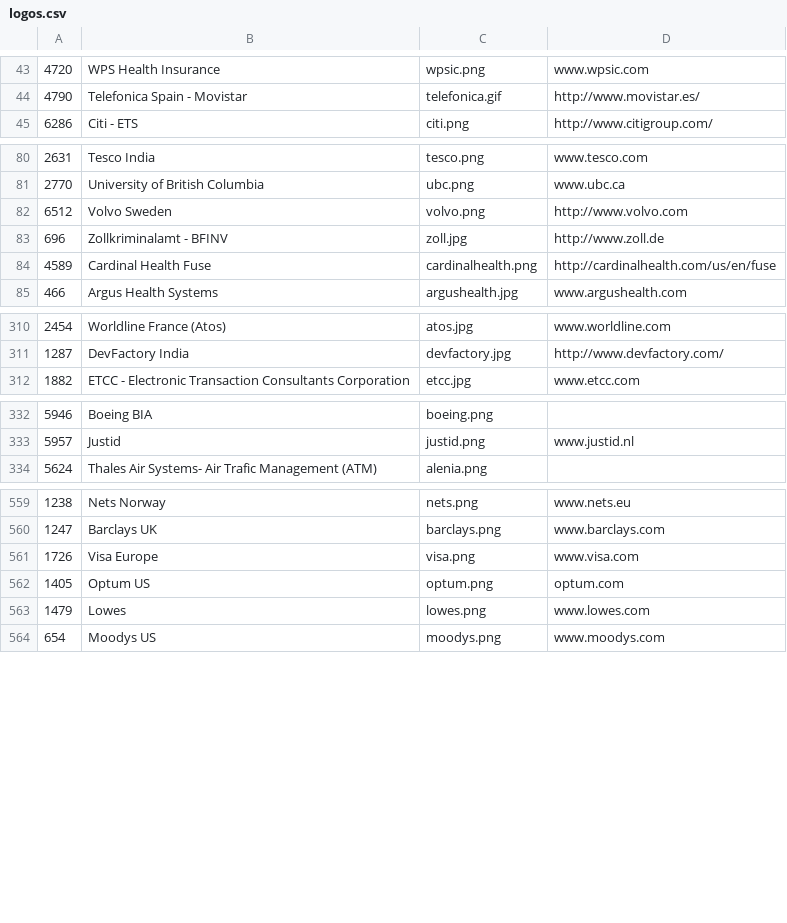
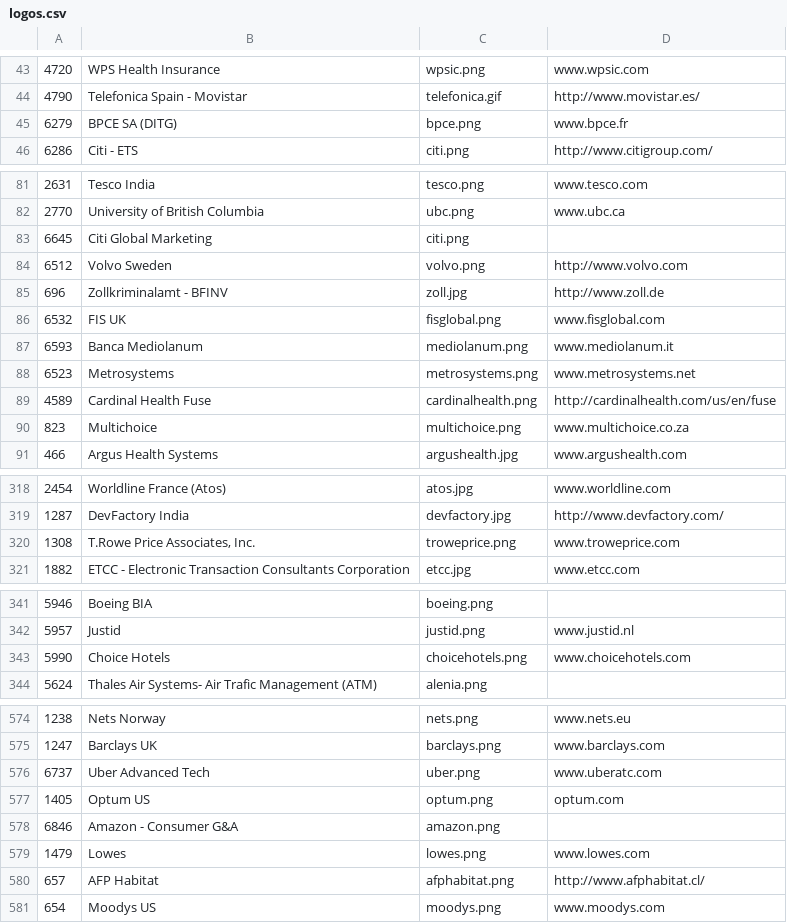
Before and after one commit to SonarSource/websites, a CSV file: _scripts/logos.csv, drawn as a sheet; only a part is shown, gaps mark what is left out; removed rows and columns are numbered as before the commit, all else as after; the diff covers the shown part only; the diff names each change by its address in the sheet, - before the commit and + after, or states it on an @@ line.

Commit message:
new logos

```diff
--- a/_scripts/logos.csv
+++ b/_scripts/logos.csv
+row 45: 6279 | BPCE SA (DITG) | bpce.png | www.bpce.fr
+row 83: 6645 | Citi Global Marketing | citi.png
+row 86: 6532 | FIS UK | fisglobal.png | www.fisglobal.com
+row 87: 6593 | Banca Mediolanum | mediolanum.png | www.mediolanum.it
+row 88: 6523 | Metrosystems | metrosystems.png | www.metrosystems.net
+row 90: 823 | Multichoice | multichoice.png | www.multichoice.co.za
+row 320: 1308 | T.Rowe Price Associates, Inc. | troweprice.png | www.troweprice.com
+row 343: 5990 | Choice Hotels | choicehotels.png | www.choicehotels.com
-row 561: 1726 | Visa Europe | visa.png | www.visa.com
+row 576: 6737 | Uber Advanced Tech | uber.png | www.uberatc.com
+row 578: 6846 | Amazon - Consumer G&A | amazon.png
+row 580: 657 | AFP Habitat | afphabitat.png | http://www.afphabitat.cl/
```
Also changed, not shown: 8 added rows, 1 removed row and 4 edited cells elsewhere in this file, 16 other files.
